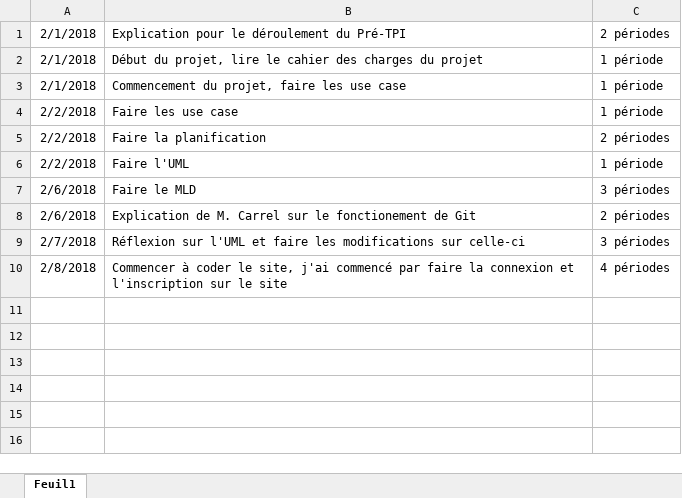
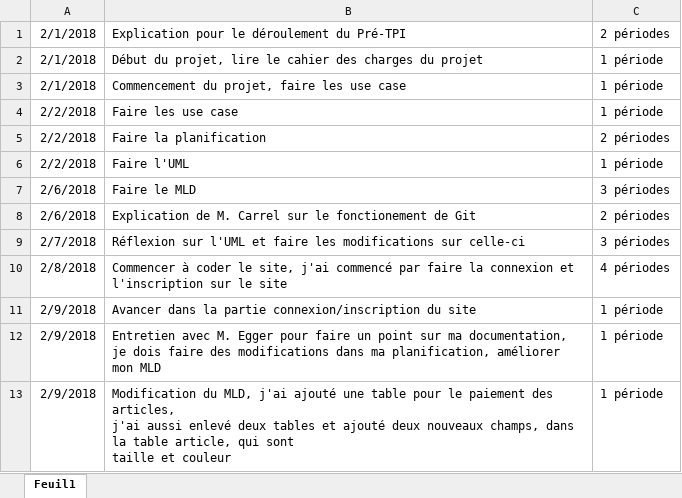
Before and after one commit to JeremyGfeller/Pre-TPi, an Excel workbook: Documentation/Tableau_de_bord.xlsx, sheet Feuil1, drawn as a sheet; values as stored, in another font and other column widths than the file's, no borders; ↵ is a line break in a cell; the diff names each change by its address in the sheet, - before the commit and + after, or states it on an @@ line.

Commit message:
Dernière version du journal de bord

```diff
--- a/Documentation/Tableau_de_bord.xlsx (sheet Feuil1)
+++ b/Documentation/Tableau_de_bord.xlsx (sheet Feuil1)
+row 11: 2/9/2018 | Avancer dans la partie connexion/inscription du site | 1 période
+row 12: 2/9/2018 | Entretien avec M. Egger pour faire un point sur ma documentation, je dois faire des modifications dans ma planification, améliorer mon MLD | 1 période
+row 13: 2/9/2018 | Modification du MLD, j'ai ajouté une table pour le paiement des articles, ↵ j'ai aussi enlevé deux tables et ajouté deux nouveaux champs, dans la table article, qui sont ↵ taille et couleur | 1 période
```
